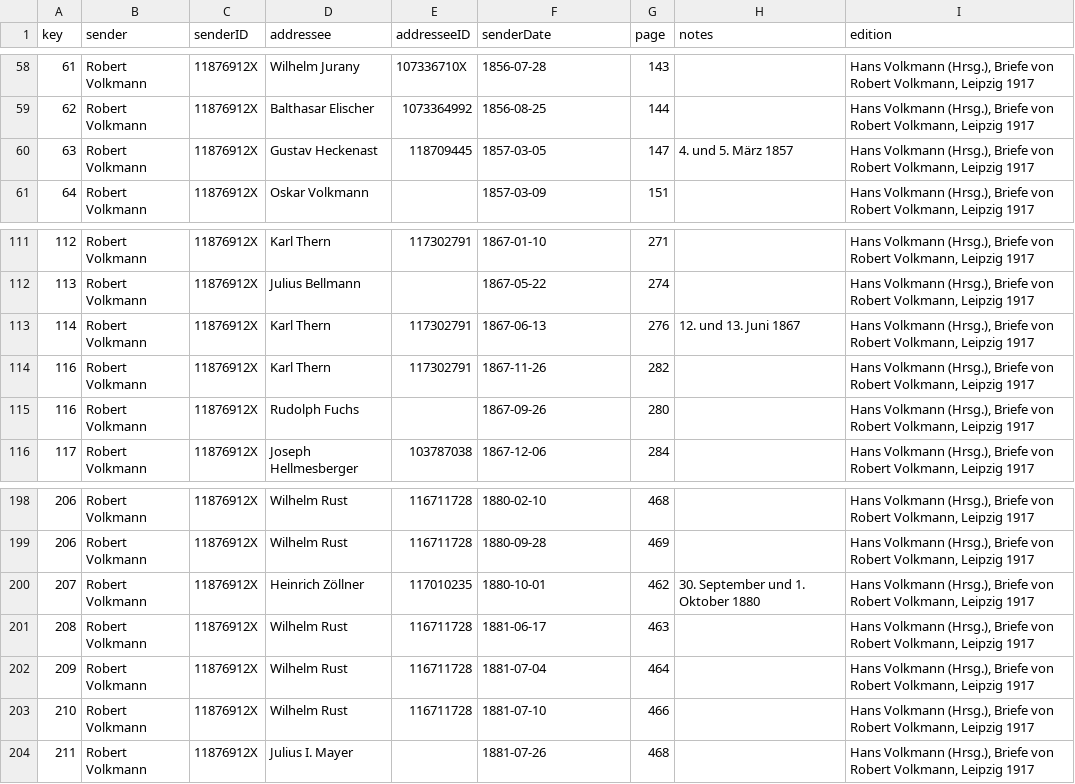
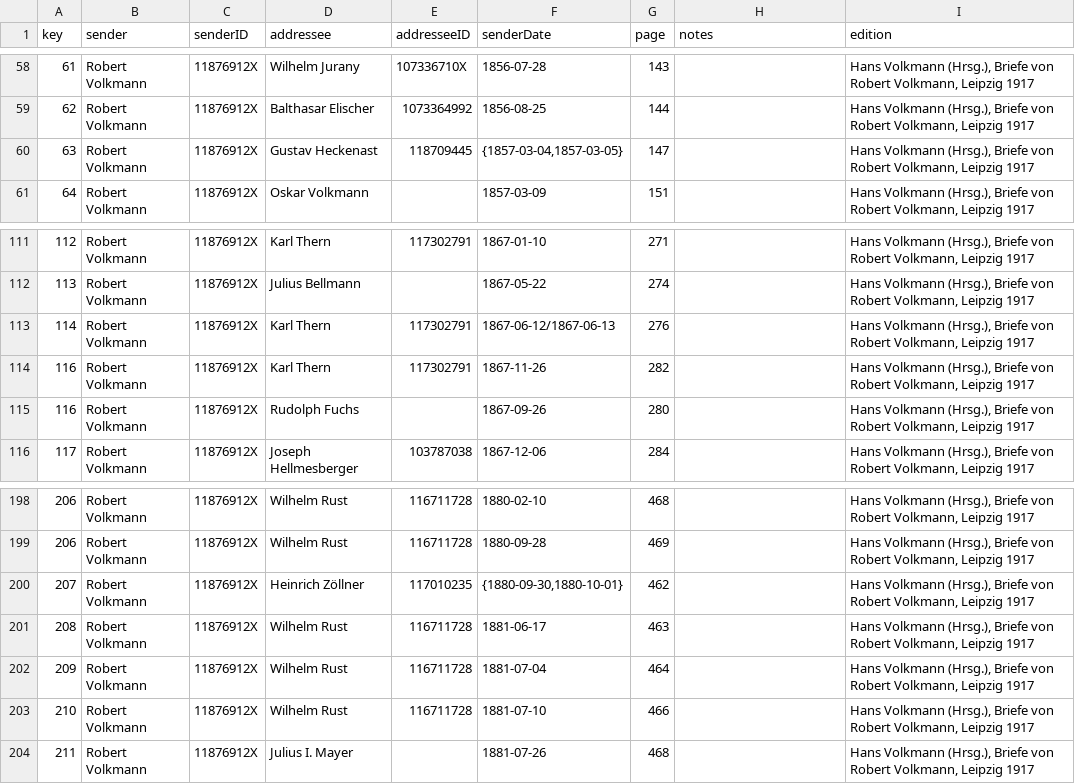
Before and after one commit to rettinghaus/VolkmannLetters, a CSV file: VolkmannBriefe.csv, drawn as a sheet; only a part is shown, gaps mark what is left out; the diff covers the shown part only.

Commit message:
add edtf dates

```diff
--- a/VolkmannBriefe.csv
+++ b/VolkmannBriefe.csv
@@ -59,3 +59,3 @@ key,sender,senderID,addressee,addresseeID,senderDate,page,notes,edition
 62,Robert Volkmann,11876912X,Balthasar Elischer,1073364992,1856-08-25,144,,"Hans Volkmann (Hrsg.), Briefe von Robert Volkmann, Leipzig 1917"
-63,Robert Volkmann,11876912X,Gustav Heckenast,118709445,1857-03-05,147,4. und 5. März 1857,"Hans Volkmann (Hrsg.), Briefe von Robert Volkmann, Leipzig 1917"
+63,Robert Volkmann,11876912X,Gustav Heckenast,118709445,"{1857-03-04,1857-03-05}",147,,"Hans Volkmann (Hrsg.), Briefe von Robert Volkmann, Leipzig 1917"
 64,Robert Volkmann,11876912X,Oskar Volkmann,,1857-03-09,151,,"Hans Volkmann (Hrsg.), Briefe von Robert Volkmann, Leipzig 1917"
@@ -112,3 +112,3 @@ key,sender,senderID,addressee,addresseeID,senderDate,page,notes,edition
 113,Robert Volkmann,11876912X,Julius Bellmann,,1867-05-22,274,,"Hans Volkmann (Hrsg.), Briefe von Robert Volkmann, Leipzig 1917"
-114,Robert Volkmann,11876912X,Karl Thern,117302791,1867-06-13,276,12. und 13. Juni 1867,"Hans Volkmann (Hrsg.), Briefe von Robert Volkmann, Leipzig 1917"
+114,Robert Volkmann,11876912X,Karl Thern,117302791,1867-06-12/1867-06-13,276,,"Hans Volkmann (Hrsg.), Briefe von Robert Volkmann, Leipzig 1917"
 116,Robert Volkmann,11876912X,Karl Thern,117302791,1867-11-26,282,,"Hans Volkmann (Hrsg.), Briefe von Robert Volkmann, Leipzig 1917"
@@ -199,3 +199,3 @@ key,sender,senderID,addressee,addresseeID,senderDate,page,notes,edition
 206,Robert Volkmann,11876912X,Wilhelm Rust,116711728,1880-09-28,469,,"Hans Volkmann (Hrsg.), Briefe von Robert Volkmann, Leipzig 1917"
-207,Robert Volkmann,11876912X,Heinrich Zöllner,117010235,1880-10-01,462,30. September und 1. Oktober 1880,"Hans Volkmann (Hrsg.), Briefe von Robert Volkmann, Leipzig 1917"
+207,Robert Volkmann,11876912X,Heinrich Zöllner,117010235,"{1880-09-30,1880-10-01}",462,,"Hans Volkmann (Hrsg.), Briefe von Robert Volkmann, Leipzig 1917"
 208,Robert Volkmann,11876912X,Wilhelm Rust,116711728,1881-06-17,463,,"Hans Volkmann (Hrsg.), Briefe von Robert Volkmann, Leipzig 1917"
```
Also changed, not shown: 18 edited cells elsewhere in this file.
